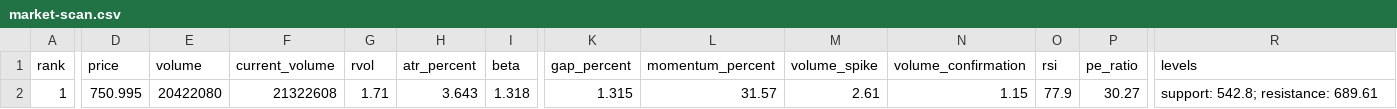
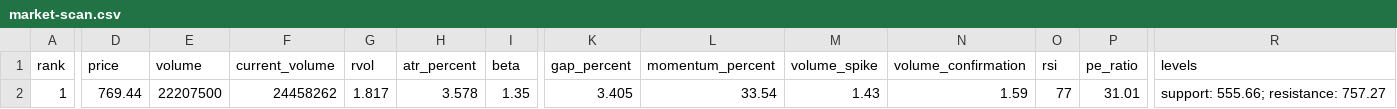
Before and after one commit to kJithender/market-scanner, a CSV file: reports/market-scan.csv, drawn as a sheet; only a part is shown, gaps mark what is left out; the diff covers the shown part only; the diff names each change by its address in the sheet, - before the commit and + after, or states it on an @@ line.

```diff
--- a/reports/market-scan.csv
+++ b/reports/market-scan.csv
-D2 (price): 750.995
+D2 (price): 769.44
-E2 (volume): 20422080
+E2 (volume): 22207500
-F2 (current_volume): 21322608
+F2 (current_volume): 24458262
-G2 (rvol): 1.71
+G2 (rvol): 1.817
-H2 (atr_percent): 3.643
+H2 (atr_percent): 3.578
-I2 (beta): 1.318
+I2 (beta): 1.35
-K2 (gap_percent): 1.315
+K2 (gap_percent): 3.405
-L2 (momentum_percent): 31.57
+L2 (momentum_percent): 33.54
-M2 (volume_spike): 2.61
+M2 (volume_spike): 1.43
-N2 (volume_confirmation): 1.15
+N2 (volume_confirmation): 1.59
-O2 (rsi): 77.9
+O2 (rsi): 77
-P2 (pe_ratio): 30.27
+P2 (pe_ratio): 31.01
-R2 (levels): support: 542.8; resistance: 689.61
+R2 (levels): support: 555.66; resistance: 757.27
```
Also changed, not shown: 6 edited cells elsewhere in this file, 3 other files.
